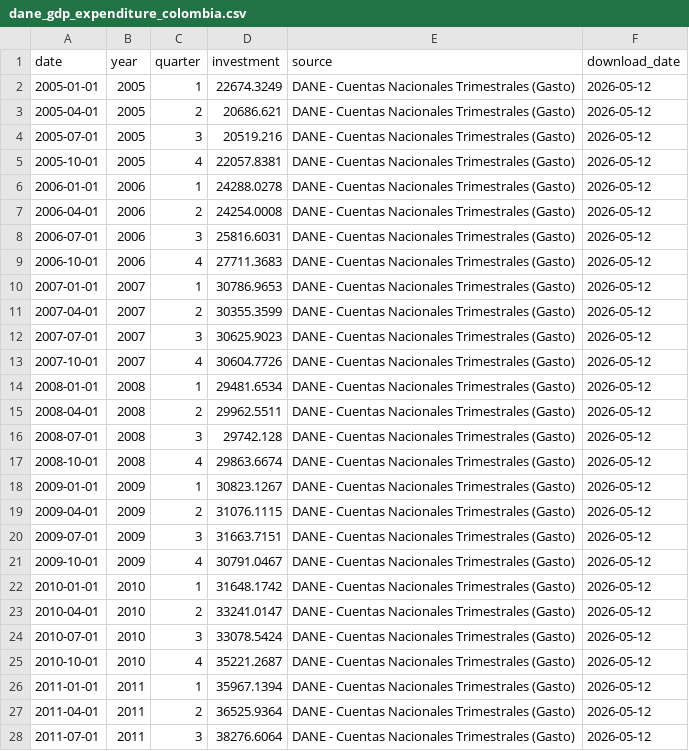
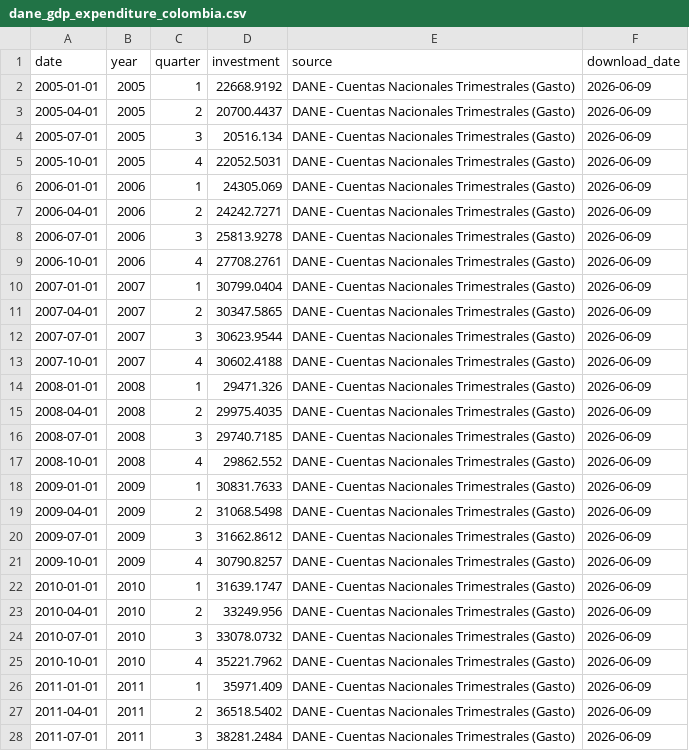
Before and after one commit to Tupxz/scraping-NAIRU, a CSV file: data/processed/dane_gdp_expenditure_colombia.csv, drawn as a sheet; only a part is shown; the diff covers the shown part only.

```diff
--- a/data/processed/dane_gdp_expenditure_colombia.csv
+++ b/data/processed/dane_gdp_expenditure_colombia.csv
@@ -1,28 +1,28 @@
 date,year,quarter,investment,source,download_date
-2005-01-01,2005,1,22674.3249,DANE - Cuentas Nacionales Trimestrales (Gasto),2026-05-12
-2005-04-01,2005,2,20686.621,DANE - Cuentas Nacionales Trimestrales (Gasto),2026-05-12
-2005-07-01,2005,3,20519.216,DANE - Cuentas Nacionales Trimestrales (Gasto),2026-05-12
-2005-10-01,2005,4,22057.8381,DANE - Cuentas Nacionales Trimestrales (Gasto),2026-05-12
-2006-01-01,2006,1,24288.0278,DANE - Cuentas Nacionales Trimestrales (Gasto),2026-05-12
-2006-04-01,2006,2,24254.0008,DANE - Cuentas Nacionales Trimestrales (Gasto),2026-05-12
-2006-07-01,2006,3,25816.6031,DANE - Cuentas Nacionales Trimestrales (Gasto),2026-05-12
-2006-10-01,2006,4,27711.3683,DANE - Cuentas Nacionales Trimestrales (Gasto),2026-05-12
-2007-01-01,2007,1,30786.9653,DANE - Cuentas Nacionales Trimestrales (Gasto),2026-05-12
-2007-04-01,2007,2,30355.3599,DANE - Cuentas Nacionales Trimestrales (Gasto),2026-05-12
-2007-07-01,2007,3,30625.9023,DANE - Cuentas Nacionales Trimestrales (Gasto),2026-05-12
-2007-10-01,2007,4,30604.7726,DANE - Cuentas Nacionales Trimestrales (Gasto),2026-05-12
-2008-01-01,2008,1,29481.6534,DANE - Cuentas Nacionales Trimestrales (Gasto),2026-05-12
-2008-04-01,2008,2,29962.5511,DANE - Cuentas Nacionales Trimestrales (Gasto),2026-05-12
-2008-07-01,2008,3,29742.128,DANE - Cuentas Nacionales Trimestrales (Gasto),2026-05-12
-2008-10-01,2008,4,29863.6674,DANE - Cuentas Nacionales Trimestrales (Gasto),2026-05-12
-2009-01-01,2009,1,30823.1267,DANE - Cuentas Nacionales Trimestrales (Gasto),2026-05-12
-2009-04-01,2009,2,31076.1115,DANE - Cuentas Nacionales Trimestrales (Gasto),2026-05-12
-2009-07-01,2009,3,31663.7151,DANE - Cuentas Nacionales Trimestrales (Gasto),2026-05-12
-2009-10-01,2009,4,30791.0467,DANE - Cuentas Nacionales Trimestrales (Gasto),2026-05-12
-2010-01-01,2010,1,31648.1742,DANE - Cuentas Nacionales Trimestrales (Gasto),2026-05-12
-2010-04-01,2010,2,33241.0147,DANE - Cuentas Nacionales Trimestrales (Gasto),2026-05-12
-2010-07-01,2010,3,33078.5424,DANE - Cuentas Nacionales Trimestrales (Gasto),2026-05-12
-2010-10-01,2010,4,35221.2687,DANE - Cuentas Nacionales Trimestrales (Gasto),2026-05-12
-2011-01-01,2011,1,35967.1394,DANE - Cuentas Nacionales Trimestrales (Gasto),2026-05-12
-2011-04-01,2011,2,36525.9364,DANE - Cuentas Nacionales Trimestrales (Gasto),2026-05-12
-2011-07-01,2011,3,38276.6064,DANE - Cuentas Nacionales Trimestrales (Gasto),2026-05-12
+2005-01-01,2005,1,22668.9192,DANE - Cuentas Nacionales Trimestrales (Gasto),2026-06-09
+2005-04-01,2005,2,20700.4437,DANE - Cuentas Nacionales Trimestrales (Gasto),2026-06-09
+2005-07-01,2005,3,20516.134,DANE - Cuentas Nacionales Trimestrales (Gasto),2026-06-09
+2005-10-01,2005,4,22052.5031,DANE - Cuentas Nacionales Trimestrales (Gasto),2026-06-09
+2006-01-01,2006,1,24305.069,DANE - Cuentas Nacionales Trimestrales (Gasto),2026-06-09
+2006-04-01,2006,2,24242.7271,DANE - Cuentas Nacionales Trimestrales (Gasto),2026-06-09
+2006-07-01,2006,3,25813.9278,DANE - Cuentas Nacionales Trimestrales (Gasto),2026-06-09
+2006-10-01,2006,4,27708.2761,DANE - Cuentas Nacionales Trimestrales (Gasto),2026-06-09
+2007-01-01,2007,1,30799.0404,DANE - Cuentas Nacionales Trimestrales (Gasto),2026-06-09
+2007-04-01,2007,2,30347.5865,DANE - Cuentas Nacionales Trimestrales (Gasto),2026-06-09
+2007-07-01,2007,3,30623.9544,DANE - Cuentas Nacionales Trimestrales (Gasto),2026-06-09
+2007-10-01,2007,4,30602.4188,DANE - Cuentas Nacionales Trimestrales (Gasto),2026-06-09
+2008-01-01,2008,1,29471.326,DANE - Cuentas Nacionales Trimestrales (Gasto),2026-06-09
+2008-04-01,2008,2,29975.4035,DANE - Cuentas Nacionales Trimestrales (Gasto),2026-06-09
+2008-07-01,2008,3,29740.7185,DANE - Cuentas Nacionales Trimestrales (Gasto),2026-06-09
+2008-10-01,2008,4,29862.552,DANE - Cuentas Nacionales Trimestrales (Gasto),2026-06-09
+2009-01-01,2009,1,30831.7633,DANE - Cuentas Nacionales Trimestrales (Gasto),2026-06-09
+2009-04-01,2009,2,31068.5498,DANE - Cuentas Nacionales Trimestrales (Gasto),2026-06-09
+2009-07-01,2009,3,31662.8612,DANE - Cuentas Nacionales Trimestrales (Gasto),2026-06-09
+2009-10-01,2009,4,30790.8257,DANE - Cuentas Nacionales Trimestrales (Gasto),2026-06-09
+2010-01-01,2010,1,31639.1747,DANE - Cuentas Nacionales Trimestrales (Gasto),2026-06-09
+2010-04-01,2010,2,33249.956,DANE - Cuentas Nacionales Trimestrales (Gasto),2026-06-09
+2010-07-01,2010,3,33078.0732,DANE - Cuentas Nacionales Trimestrales (Gasto),2026-06-09
+2010-10-01,2010,4,35221.7962,DANE - Cuentas Nacionales Trimestrales (Gasto),2026-06-09
+2011-01-01,2011,1,35971.409,DANE - Cuentas Nacionales Trimestrales (Gasto),2026-06-09
+2011-04-01,2011,2,36518.5402,DANE - Cuentas Nacionales Trimestrales (Gasto),2026-06-09
+2011-07-01,2011,3,38281.2484,DANE - Cuentas Nacionales Trimestrales (Gasto),2026-06-09
```
Also changed, not shown: 1 added row and 114 edited cells elsewhere in this file, data/processed/brent_colombia.csv, data/processed/dane_gdp_colombia.csv, 12 other files.
